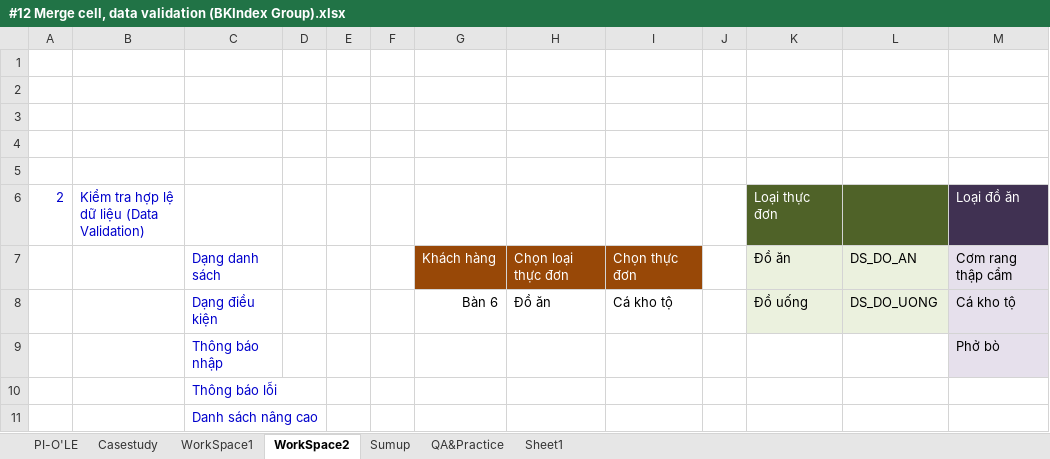
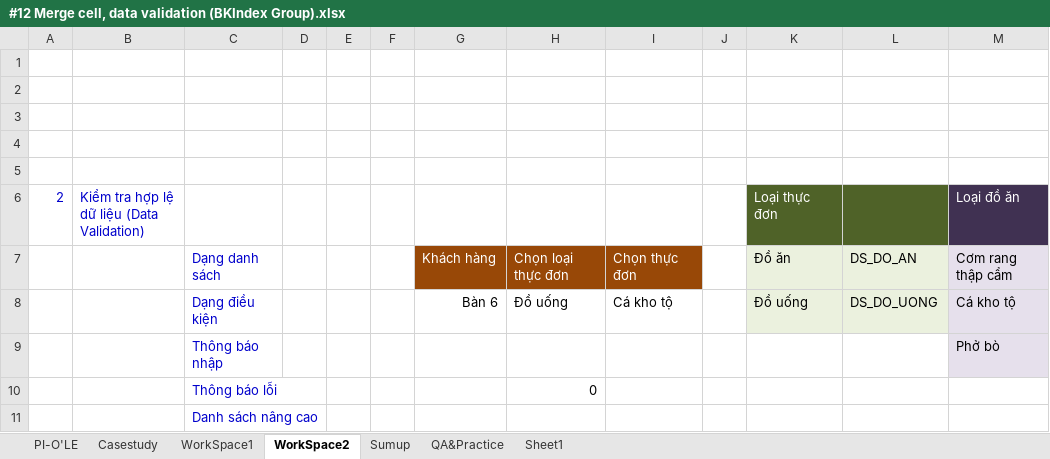
Before and after one commit to vvn20206205/Datawarehouse, an Excel workbook: contents/Tuan1/Video6/#12 Merge cell, data validation (BKIndex Group).xlsx, sheet WorkSpace2, drawn as a sheet; only a part is shown; values as stored, in another font and other column widths than the file's, no borders; charts and pictures not drawn; the diff names each change by its address in the sheet, - before the commit and + after, or states it on an @@ line.

Commit message:
update Tuan1.md, Tuan1.tex and '#12 Merge cell, data validation (BKIndex Group).xlsx'

```diff
--- a/contents/Tuan1/Video6/#12 Merge cell, data validation (BKIndex Group).xlsx (sheet WorkSpace2)
+++ b/contents/Tuan1/Video6/#12 Merge cell, data validation (BKIndex Group).xlsx (sheet WorkSpace2)
-H8: Đồ ăn
+H8: Đồ uống
-H10: (empty)
+H10: 0
```
Also changed, not shown: 2 other files.
